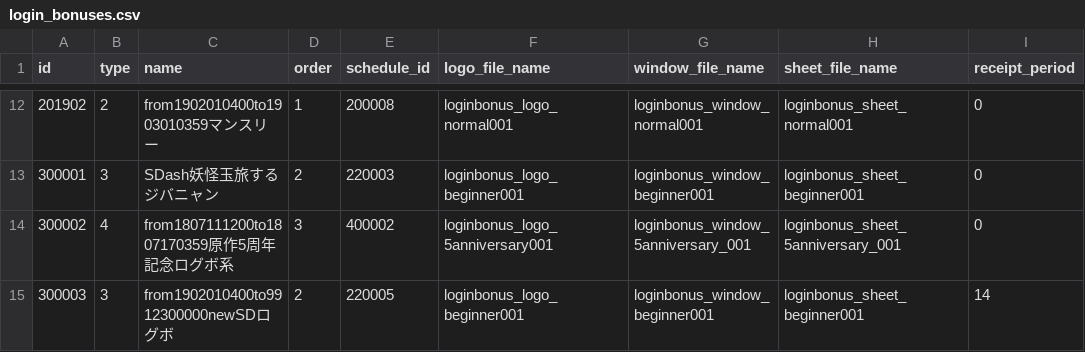
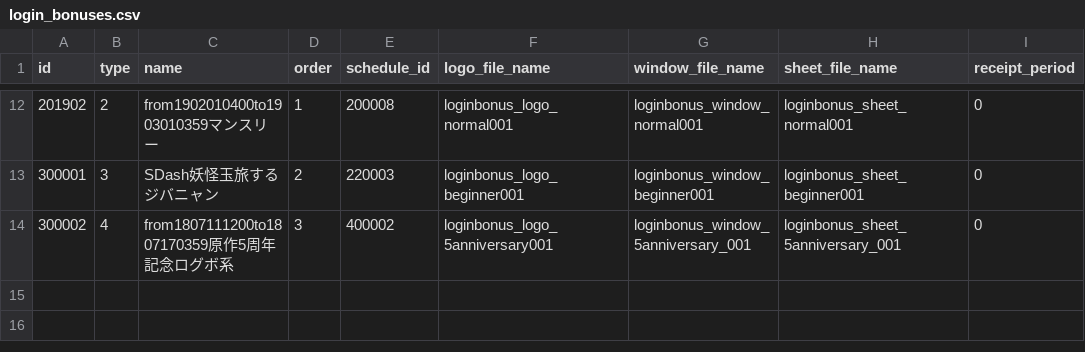
Before and after one commit to ketakeda/MTC-Plan, a CSV file: master/csv/login_bonuses.csv, drawn as a sheet; only a part is shown, gaps mark what is left out.

Commit message:
【鈴木】テストで新しい方のスタートダッシュログボを消す。

```diff
--- a/master/csv/login_bonuses.csv
+++ b/master/csv/login_bonuses.csv
@@ -14,2 +14 @@ id,type,name,order,schedule_id,logo_file_name,window_file_name,sheet_file_name,r
 300002,4,from1807111200to1807170359原作5周年記念ログボ系,3,400002,loginbonus_logo_5anniversary001,loginbonus_window_5anniversary_001,loginbonus_sheet_5anniversary_001,0
-300003,3,from1902010400to9912300000newSDログボ,2,220005,loginbonus_logo_beginner001,loginbonus_window_beginner001,loginbonus_sheet_beginner001,14
```
